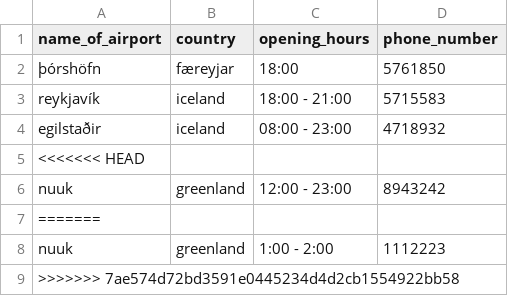
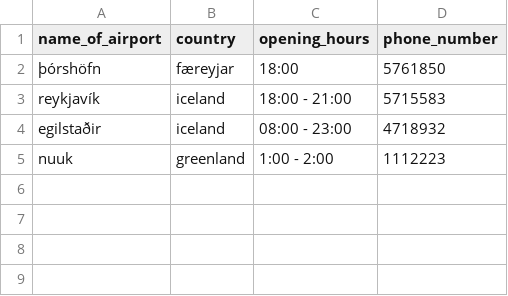
Before and after one commit to Boggi-Jones/Verklegt-Namskeid1, a CSV file: TheProgram/Data/data/Location.csv, drawn as a sheet.

```diff
--- a/TheProgram/Data/data/Location.csv
+++ b/TheProgram/Data/data/Location.csv
@@ -4,6 +4,2 @@ reykjavík,iceland,18:00 - 21:00,5715583
 egilstaðir,iceland,08:00 - 23:00,4718932
-<<<<<<< HEAD
-nuuk,greenland,12:00 - 23:00,8943242
-=======
 nuuk,greenland,1:00 - 2:00,1112223
->>>>>>> 7ae574d72bd3591e0445234d4d2cb1554922bb58
```
Also changed, not shown: TheProgram/Data/data/Vehicle.csv, 1 other file.
